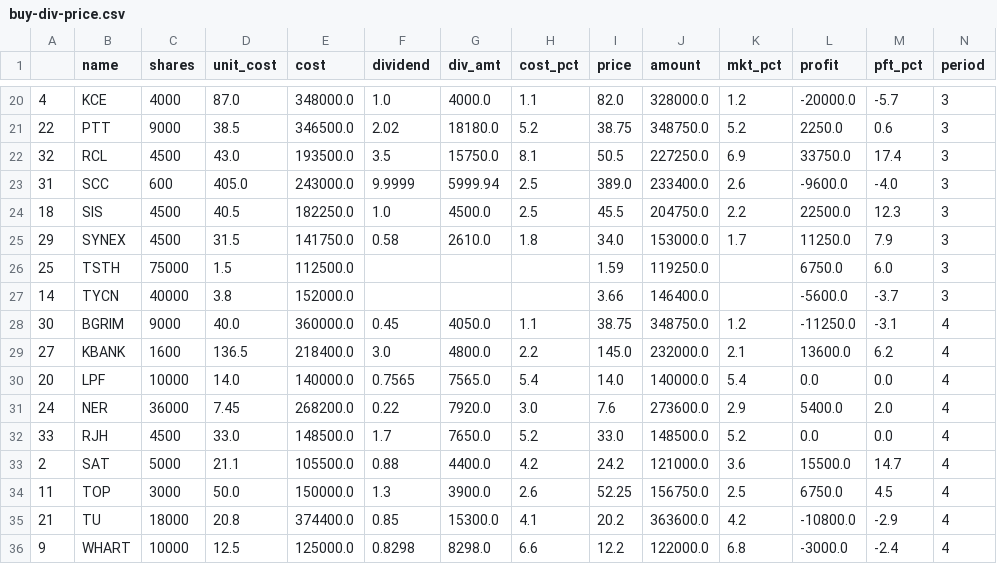
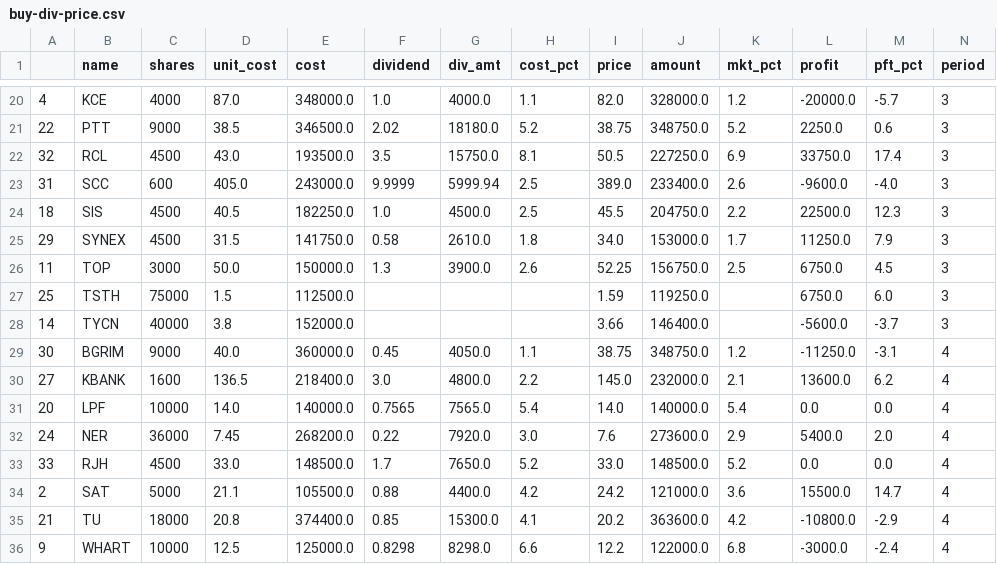
Before and after one commit to santimcs/A8, a CSV file: Data/buy-div-price.csv, drawn as a sheet; only a part is shown, gaps mark what is left out; removed rows and columns are numbered as before the commit, all else as after; the diff names each change by its address in the sheet, - before the commit and + after, or states it on an @@ line.

```diff
--- a/Data/buy-div-price.csv
+++ b/Data/buy-div-price.csv
+row 26: 11 | TOP | 3000 | 50.0 | 150000.0 | 1.3 | 3900.0 | 2.6 | 52.25 | 156750.0 | 2.5 | 6750.0 | 4.5 | 3
-row 34: 11 | TOP | 3000 | 50.0 | 150000.0 | 1.3 | 3900.0 | 2.6 | 52.25 | 156750.0 | 2.5 | 6750.0 | 4.5 | 4
```
Also changed, not shown: Data/consensus.csv, Data/hi-dividend.csv, 16 other files.
